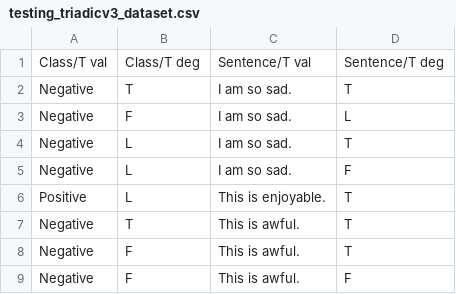
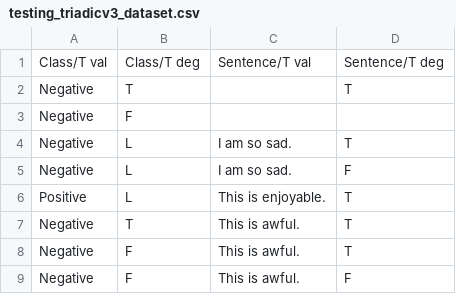
Before and after one commit to chusama24/Triadic_Rust, a CSV file: testing_triadicv3_dataset.csv, drawn as a sheet; only a part is shown.

```diff
--- a/testing_triadicv3_dataset.csv
+++ b/testing_triadicv3_dataset.csv
@@ -1,4 +1,4 @@
 Class/T val,Class/T deg,Sentence/T val,Sentence/T deg
-Negative,T,I am so sad.,T
-Negative,F,I am so sad.,L
+Negative,T,,T
+Negative,F,,
 Negative,L,I am so sad.,T
```
Also changed, not shown: 2 other files.
